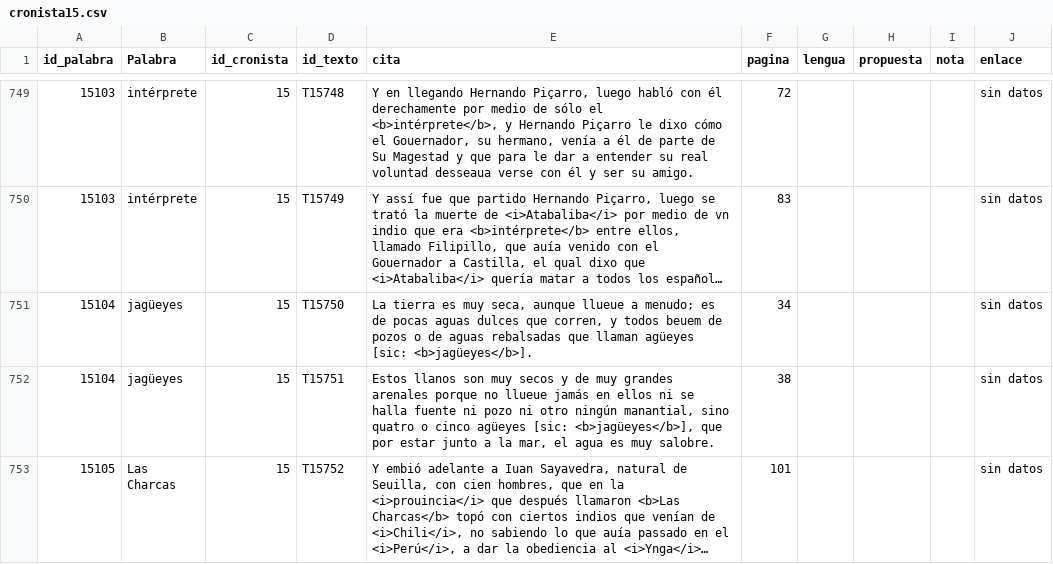
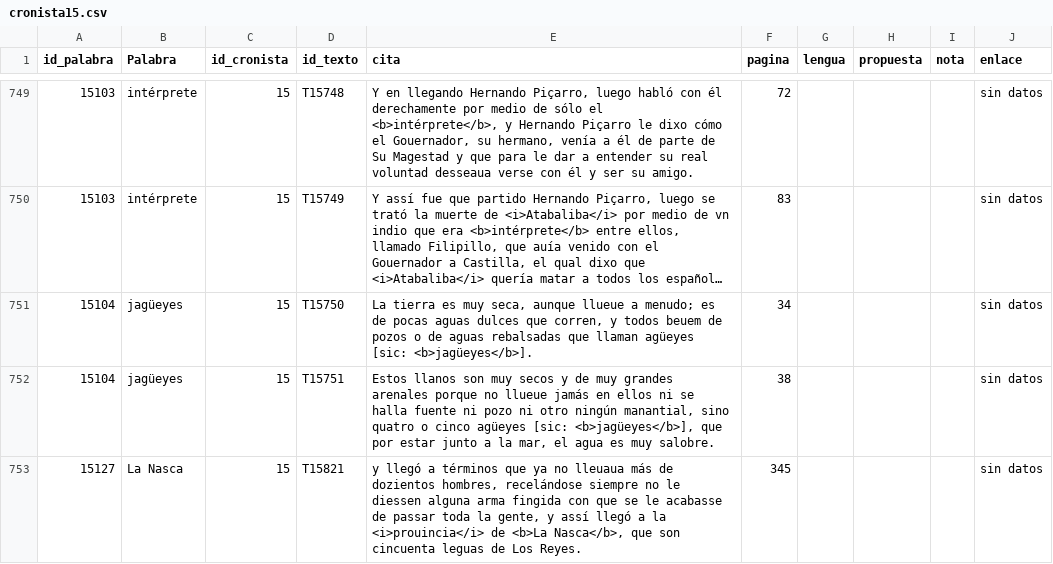
Before and after one commit to glosascroniquenses/Glosario, a CSV file: _data/cronista15.csv, drawn as a sheet; only a part is shown, gaps mark what is left out; the shorter side is filled out with more unchanged rows; long unchanged cells end in …; the diff covers the shown part only.

Commit message:
Update cronista15.csv

```diff
--- a/_data/cronista15.csv
+++ b/_data/cronista15.csv
@@ -752 +752,2 @@ id_palabra,"Palabra","id_cronista","id_texto","cita","pagina","lengua","propuest
 15104,"jagüeyes","15","T15751","Estos llanos son muy secos y de muy grandes arenales porque no llueue jamás en ellos ni se halla fuente ni pozo ni otro ningún manantial, sino quatro o cinco agüeyes [sic: <b>jagüeyes</b>], que por estar junto a la mar, el agua es muy salobre.","38","","","","sin datos"
+15127,"La Nasca","15","T15821","y llegó a términos que ya no lleuaua más de dozientos hombres, recelándose siempre no le diessen alguna arma fingida con que se le acabasse de passar toda la gente, y assí llegó a la <i>prouincia</i> de <b>La Nasca</b>, que son cincuenta leguas de Los Reyes.","345","","","","sin datos"
```
Also changed, not shown: 1 added row, 2 removed rows and 3 edited cells elsewhere in this file.
